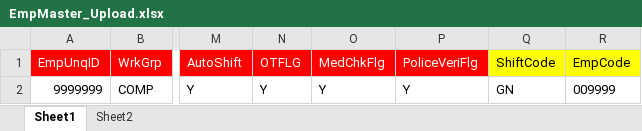
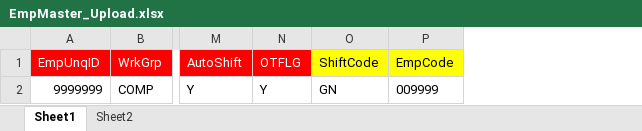
Before and after one commit to NewtechSolutions/DxAttendance, an Excel workbook: upload_template/EmpMaster_Upload.xlsx, sheet Sheet1, drawn as a sheet; only a part is shown, gaps mark what is left out; values as stored, in another font and other column widths than the file's, no borders; the diff names each change by its address in the sheet, - before the commit and + after, or states it on an @@ line.

Commit message:
27-12-2017 : EmpMast Import removed MedCheckFlg and PoliceVerificationFlg

```diff
--- a/upload_template/EmpMaster_Upload.xlsx (sheet Sheet1)
+++ b/upload_template/EmpMaster_Upload.xlsx (sheet Sheet1)
-column O (MedChkFlg), row 2: Y
-column P (PoliceVeriFlg), row 2: Y
```
Also changed, not shown: 2 other files.
